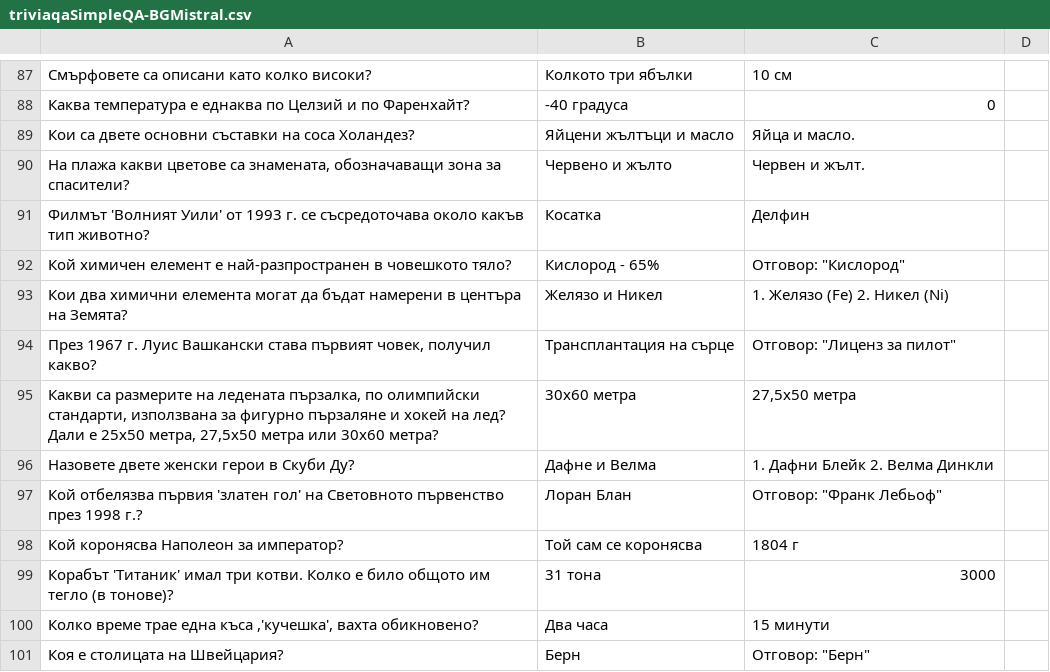
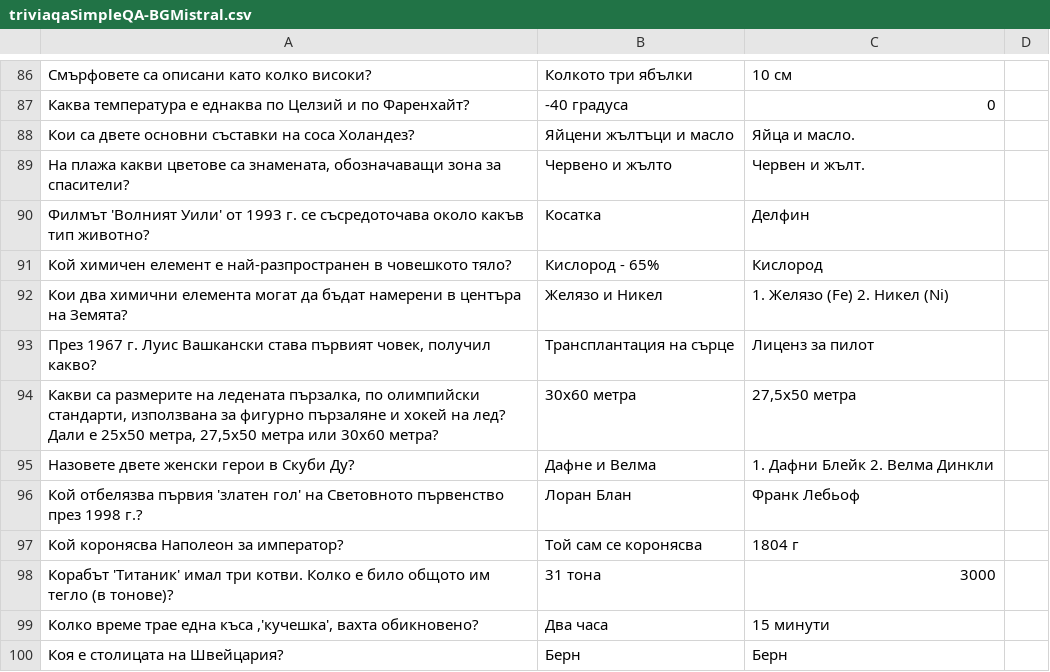
Before and after one commit to margaritaradeva/GroupPr, a CSV file: data/output/bg/triviaqaSimpleQA-BGMistral.csv, drawn as a sheet; only a part is shown, gaps mark what is left out; addresses are those after the commit; the diff covers the shown part only; the diff names each change by its address in the sheet, - before the commit and + after, or states it on an @@ line.

```diff
--- a/data/output/bg/triviaqaSimpleQA-BGMistral.csv
+++ b/data/output/bg/triviaqaSimpleQA-BGMistral.csv
-C91: Отговор: "Кислород"
+C91: Кислород
-C93: Отговор: "Лиценз за пилот"
+C93: Лиценз за пилот
-C96: Отговор: "Франк Лебьоф"
+C96: Франк Лебьоф
-C100: Отговор: "Берн"
+C100: Берн
```
Also changed, not shown: 3 added rows, 4 removed rows and 23 edited cells elsewhere in this file.
